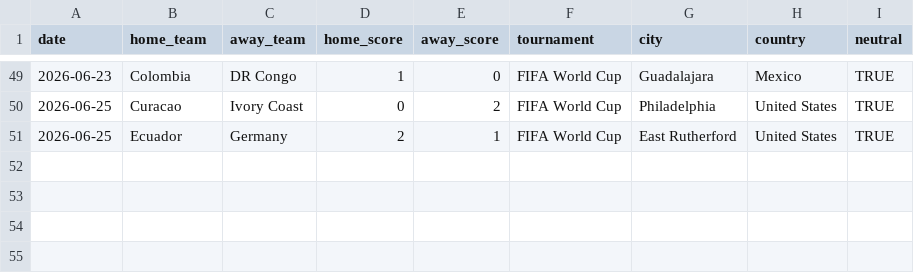
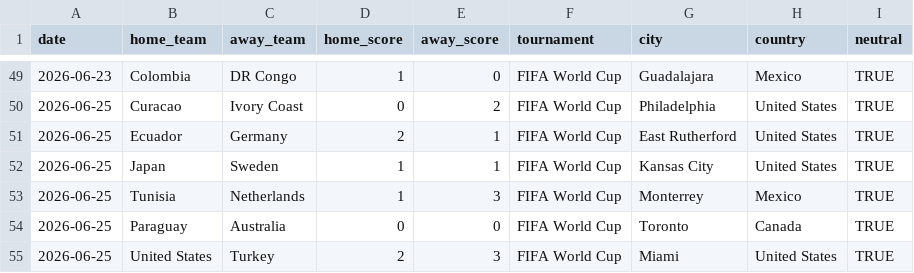
Before and after one commit to Hector2304/WC-Predictions, a CSV file: international_results-master/mundial2026.csv, drawn as a sheet; only a part is shown, gaps mark what is left out; the diff names each change by its address in the sheet, - before the commit and + after, or states it on an @@ line.

Commit message:
data: add remaining June 25 WC 2026 results
Japan 1-1 Sweden, Tunisia 1-3 Netherlands, Paraguay 0-0 Australia, United States 2-3 Turkey

```diff
--- a/international_results-master/mundial2026.csv
+++ b/international_results-master/mundial2026.csv
+row 52: 2026-06-25 | Japan | Sweden | 1 | 1 | FIFA World Cup | Kansas City | United States | TRUE
+row 53: 2026-06-25 | Tunisia | Netherlands | 1 | 3 | FIFA World Cup | Monterrey | Mexico | TRUE
+row 54: 2026-06-25 | Paraguay | Australia | 0 | 0 | FIFA World Cup | Toronto | Canada | TRUE
+row 55: 2026-06-25 | United States | Turkey | 2 | 3 | FIFA World Cup | Miami | United States | TRUE
```
